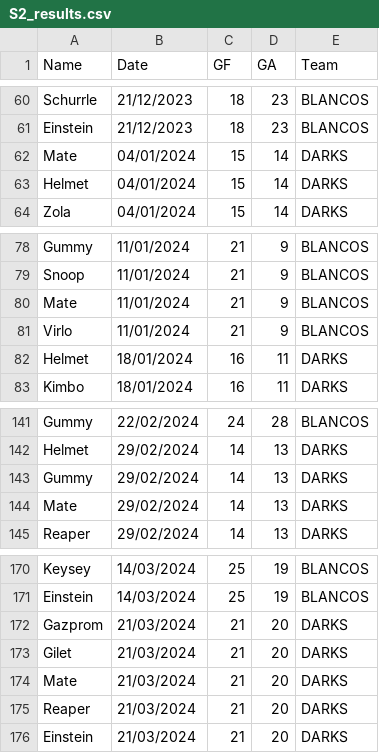
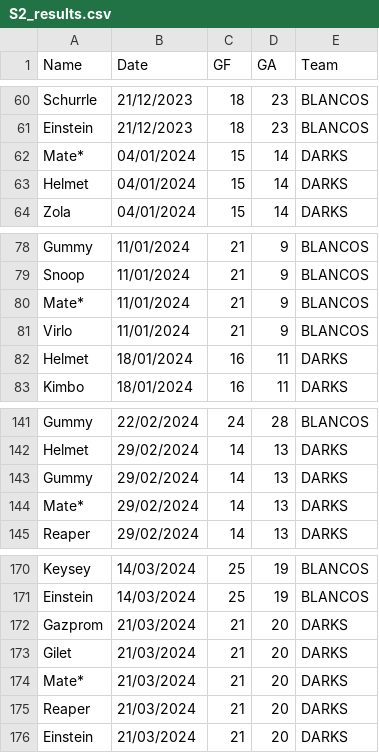
Before and after one commit to Deadlocked2/football_table, a CSV file: data/S2_results.csv, drawn as a sheet; only a part is shown, gaps mark what is left out; the diff covers the shown part only.

```diff
--- a/data/S2_results.csv
+++ b/data/S2_results.csv
@@ -61,3 +61,3 @@ Schurrle,21/12/2023,18,23,BLANCOS
 Einstein,21/12/2023,18,23,BLANCOS
-Mate,04/01/2024,15,14,DARKS
+Mate*,04/01/2024,15,14,DARKS
 Helmet,04/01/2024,15,14,DARKS
@@ -79,3 +79,3 @@ Gummy,11/01/2024,21,9,BLANCOS
 Snoop,11/01/2024,21,9,BLANCOS
-Mate,11/01/2024,21,9,BLANCOS
+Mate*,11/01/2024,21,9,BLANCOS
 Virlo,11/01/2024,21,9,BLANCOS
@@ -143,3 +143,3 @@ Helmet,29/02/2024,14,13,DARKS
 Gummy,29/02/2024,14,13,DARKS
-Mate,29/02/2024,14,13,DARKS
+Mate*,29/02/2024,14,13,DARKS
 Reaper,29/02/2024,14,13,DARKS
@@ -173,3 +173,3 @@ Gazprom,21/03/2024,21,20,DARKS
 Gilet,21/03/2024,21,20,DARKS
-Mate,21/03/2024,21,20,DARKS
+Mate*,21/03/2024,21,20,DARKS
 Reaper,21/03/2024,21,20,DARKS
```
Also changed, not shown: 10 added rows, 10 removed rows and 11 edited cells elsewhere in this file, outputs/bumpchart.csv, outputs/bumpchart_t.csv, 2 other files.
